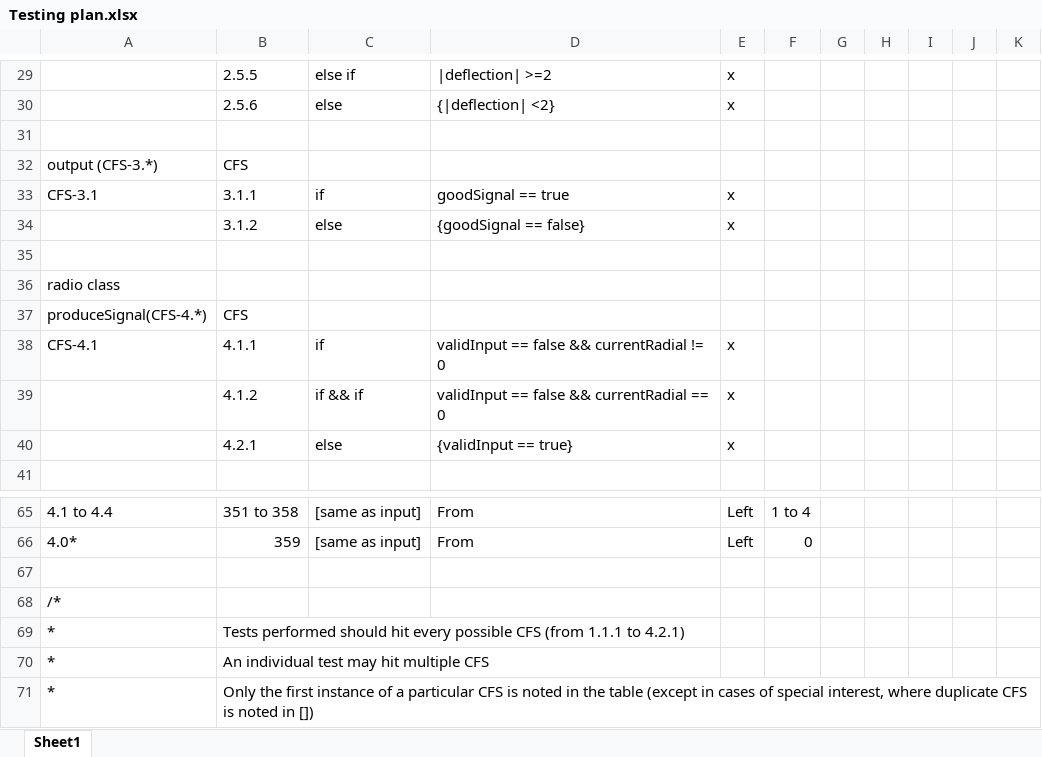
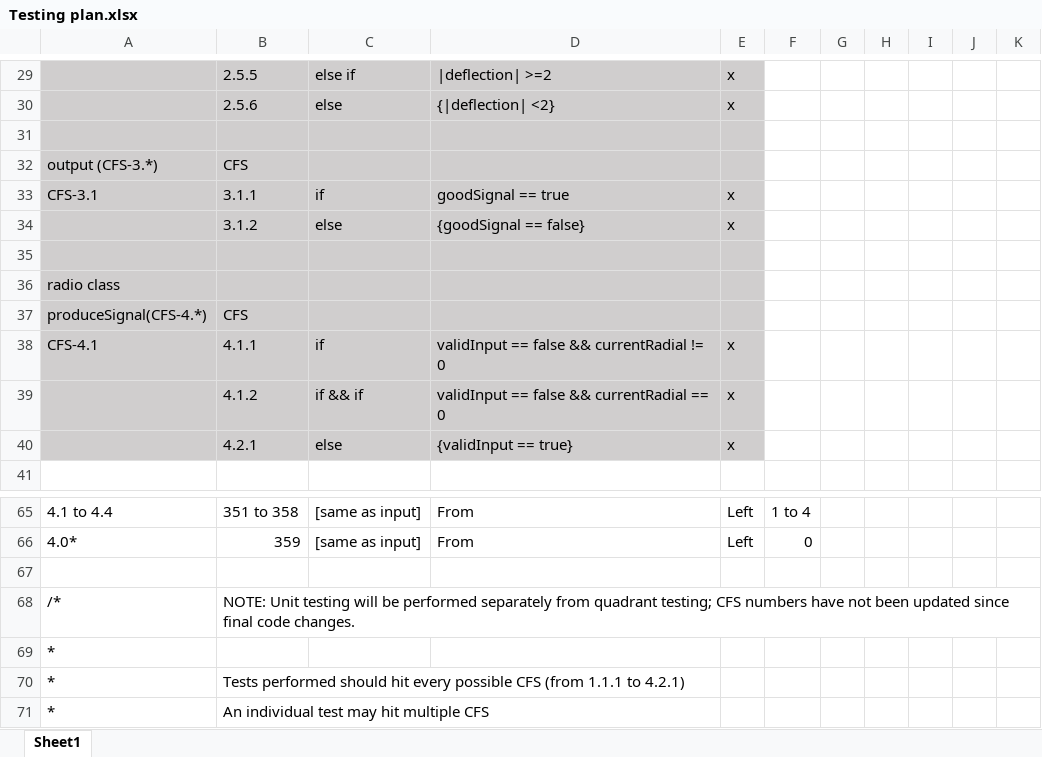
Before and after one commit to TeamFisher-ICS414/VOR, an Excel workbook: Testing plan.xlsx, sheet Sheet1, drawn as a sheet; only a part is shown, gaps mark what is left out; the shorter side is filled out with more unchanged rows; values as stored, in another font and other column widths than the file's, no borders; the diff covers the shown part only; the diff names each change by its address in the sheet, - before the commit and + after, or states it on an @@ line.

```diff
--- a/Testing plan.xlsx (sheet Sheet1)
+++ b/Testing plan.xlsx (sheet Sheet1)
-A29:E40 fill: none
+A29:E40 fill: #D0CECE
-B68: (empty)
+B68: NOTE: Unit testing will be performed separately from quadrant testing; CFS numbers have not been updated since final code changes.
+row 69: *
```
Also changed, not shown: 1 added row, 1 removed row, 30 edited cells and cell formats elsewhere in this sheet.
